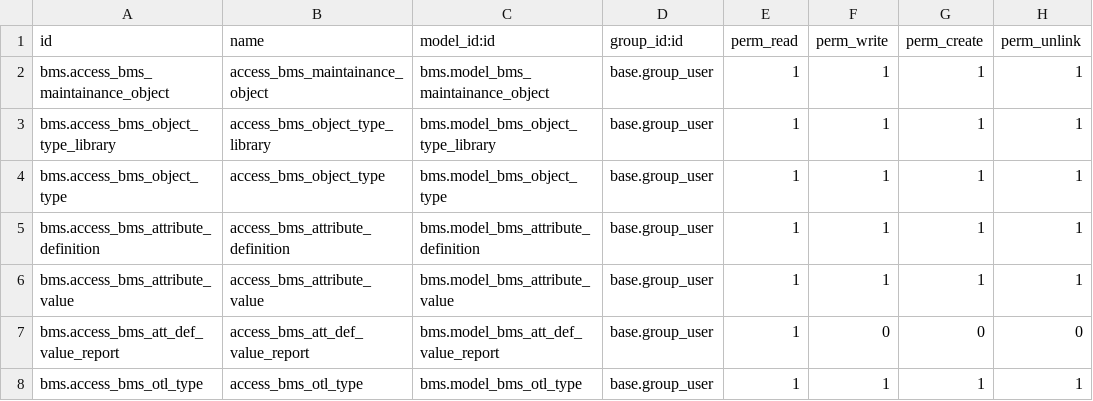
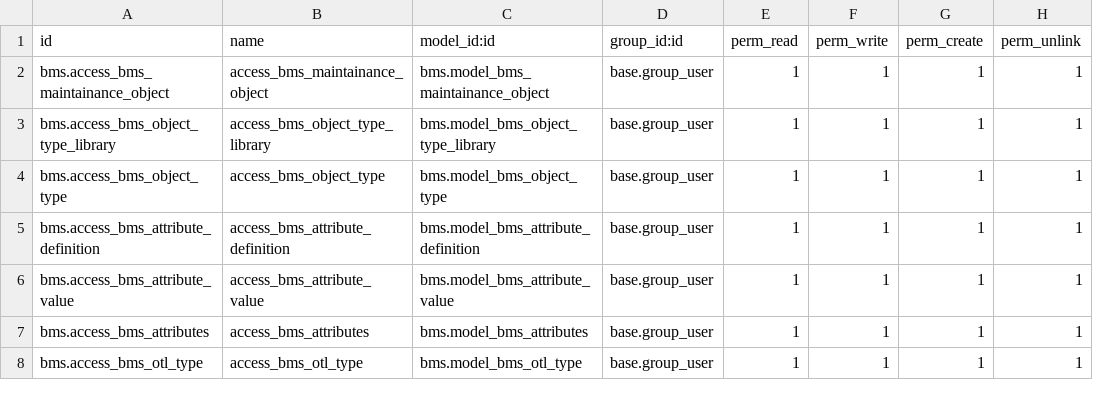
Before and after one commit to engitest-02/bms, a CSV file: bms/security/ir.model.access.csv, drawn as a sheet.

Commit message:
changing object types by overriding create/write method works

```diff
--- a/bms/security/ir.model.access.csv
+++ b/bms/security/ir.model.access.csv
@@ -6,3 +6,3 @@ bms.access_bms_attribute_definition,access_bms_attribute_definition,bms.model_bm
 bms.access_bms_attribute_value,access_bms_attribute_value,bms.model_bms_attribute_value,base.group_user,1,1,1,1
-bms.access_bms_att_def_value_report,access_bms_att_def_value_report,bms.model_bms_att_def_value_report,base.group_user,1,0,0,0
+bms.access_bms_attributes,access_bms_attributes,bms.model_bms_attributes,base.group_user,1,1,1,1
 bms.access_bms_otl_type,access_bms_otl_type,bms.model_bms_otl_type,base.group_user,1,1,1,1
```
Also changed, not shown: 10 other files.
